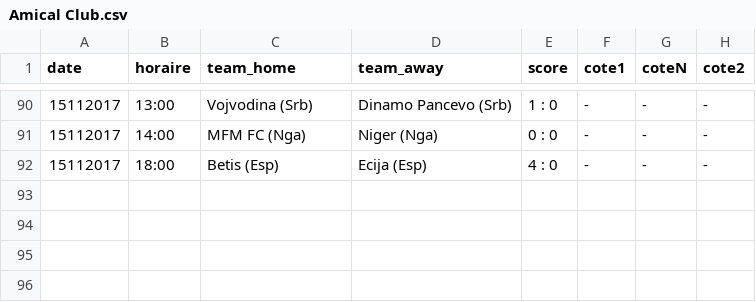
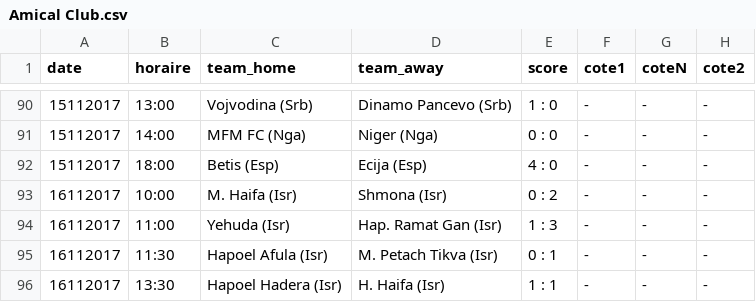
Before and after one commit to srivollet/jbetapp, a CSV file: betapp/src/main/resources/Amical Club.csv, drawn as a sheet; only a part is shown, gaps mark what is left out; the diff names each change by its address in the sheet, - before the commit and + after, or states it on an @@ line.

```diff
--- a/betapp/src/main/resources/Amical Club.csv
+++ b/betapp/src/main/resources/Amical Club.csv
+row 93: 16112017 | 10:00 | M. Haifa (Isr) | Shmona (Isr) | 0 : 2 | - | - | -
+row 94: 16112017 | 11:00 | Yehuda (Isr) | Hap. Ramat Gan (Isr) | 1 : 3 | - | - | -
+row 95: 16112017 | 11:30 | Hapoel Afula (Isr) | M. Petach Tikva (Isr) | 0 : 1 | - | - | -
+row 96: 16112017 | 13:30 | Hapoel Hadera (Isr) | H. Haifa (Isr) | 1 : 1 | - | - | -
```
Also changed, not shown: betapp/src/main/resources/Ligue 1.csv, betapp/src/main/resources/Premier League.csv, 23 other files.
